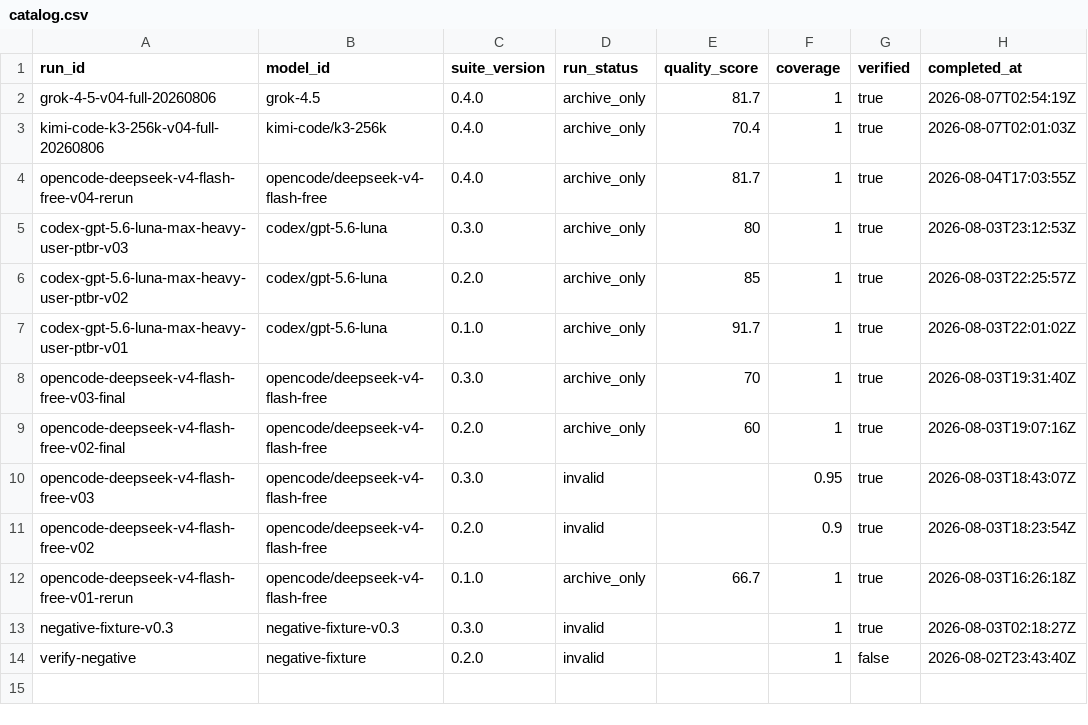
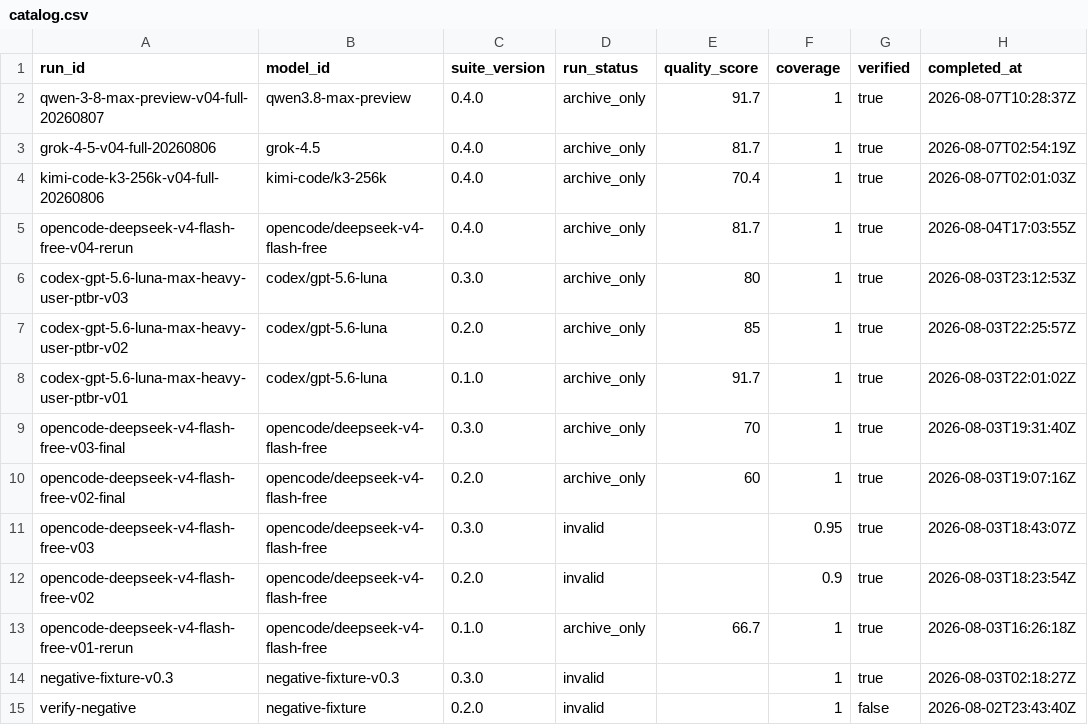
Before and after one commit to domlabsai/dhevals, a CSV file: public/data/public/catalog.csv, drawn as a sheet; the diff names each change by its address in the sheet, - before the commit and + after, or states it on an @@ line.

Commit message:
Register Qwen 3.8 Max v0.4 archive run

```diff
--- a/public/data/public/catalog.csv
+++ b/public/data/public/catalog.csv
+row 2: qwen-3-8-max-preview-v04-full-20260807 | qwen3.8-max-preview | 0.4.0 | archive_only | 91.7 | 1 | true | 2026-08-07T10:28:37Z
```
Also changed, not shown: 13 other files.
